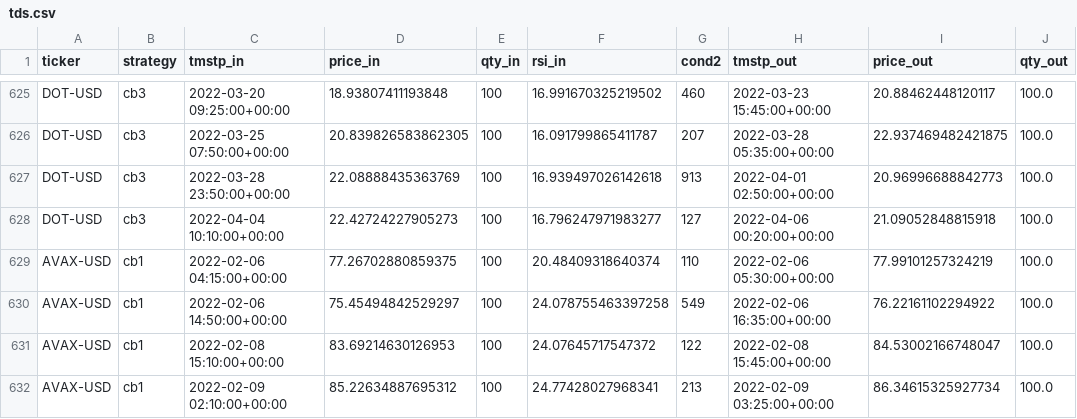
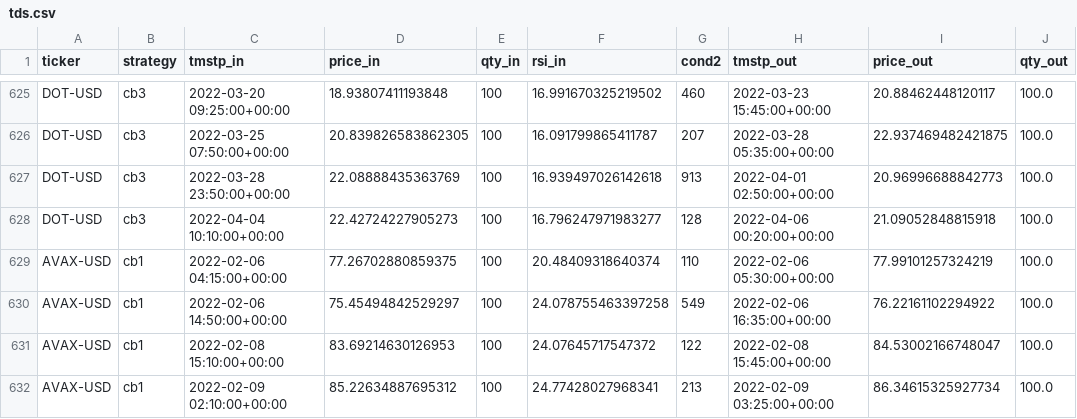
Before and after one commit to sjuanandres0/Chewbacca, a CSV file: tds.csv, drawn as a sheet; only a part is shown, gaps mark what is left out; the diff covers the shown part only; the diff names each change by its address in the sheet, - before the commit and + after, or states it on an @@ line.

```diff
--- a/tds.csv
+++ b/tds.csv
-G628 (cond2): 127
+G628 (cond2): 128
```
Also changed, not shown: 15 edited cells elsewhere in this file.
